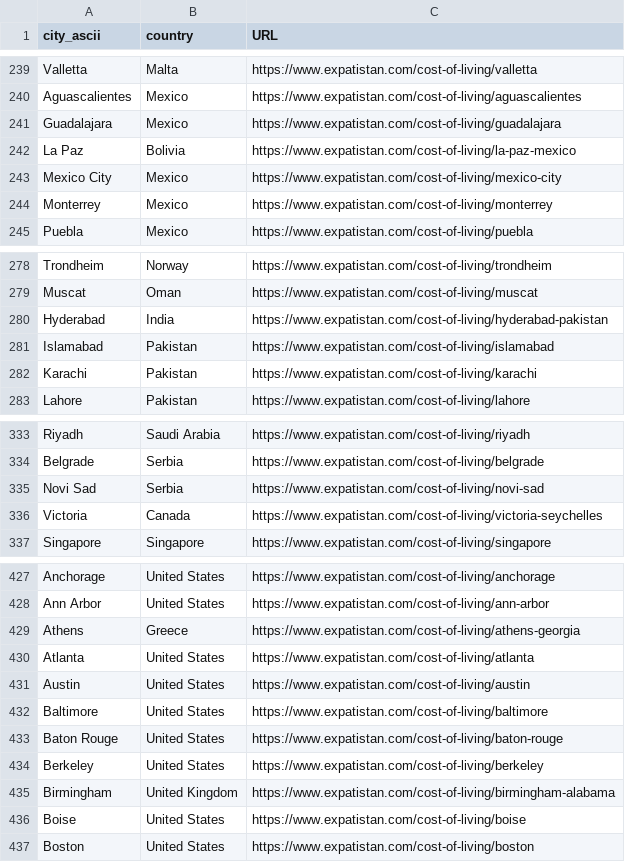
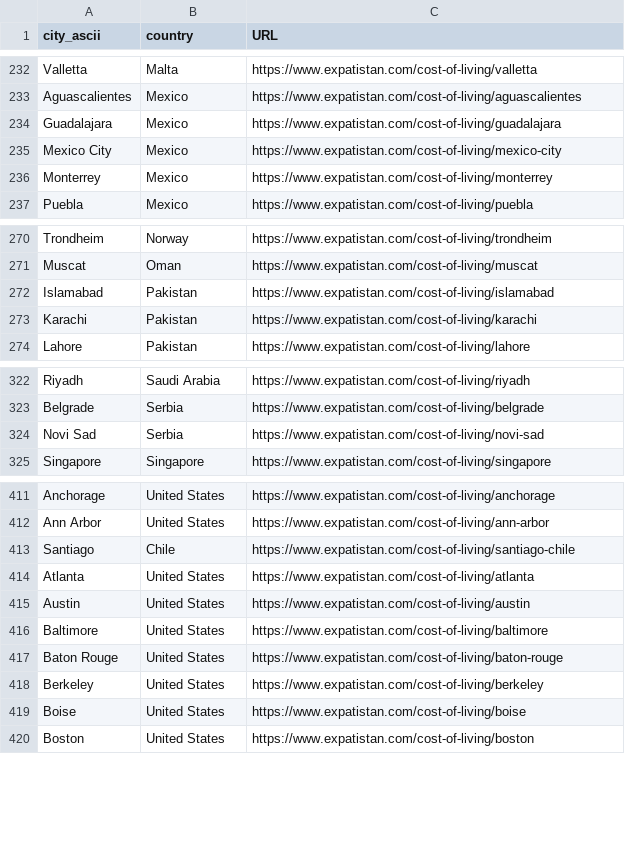
Before and after one commit to christalee/cost-of-drinking, a CSV file: data/expatistan/crossover.csv, drawn as a sheet; only a part is shown, gaps mark what is left out; the diff covers the shown part only.

Commit message:
corrected country data for duplicate cities

```diff
--- a/data/expatistan/crossover.csv
+++ b/data/expatistan/crossover.csv
@@ -241,3 +234,2 @@ Aguascalientes,Mexico, https://www.expatistan.com/cost-of-living/aguascalientes
 Guadalajara,Mexico, https://www.expatistan.com/cost-of-living/guadalajara
-La Paz,Bolivia, https://www.expatistan.com/cost-of-living/la-paz-mexico
 Mexico City,Mexico, https://www.expatistan.com/cost-of-living/mexico-city
@@ -279,3 +271,2 @@ Trondheim,Norway, https://www.expatistan.com/cost-of-living/trondheim
 Muscat,Oman, https://www.expatistan.com/cost-of-living/muscat
-Hyderabad,India, https://www.expatistan.com/cost-of-living/hyderabad-pakistan
 Islamabad,Pakistan, https://www.expatistan.com/cost-of-living/islamabad
@@ -335,3 +324,2 @@ Belgrade,Serbia, https://www.expatistan.com/cost-of-living/belgrade
 Novi Sad,Serbia, https://www.expatistan.com/cost-of-living/novi-sad
-Victoria,Canada, https://www.expatistan.com/cost-of-living/victoria-seychelles
 Singapore,Singapore, https://www.expatistan.com/cost-of-living/singapore
@@ -428,3 +412,3 @@ Anchorage,United States, https://www.expatistan.com/cost-of-living/anchorage
 Ann Arbor,United States, https://www.expatistan.com/cost-of-living/ann-arbor
-Athens,Greece, https://www.expatistan.com/cost-of-living/athens-georgia
+Santiago,Chile, https://www.expatistan.com/cost-of-living/santiago-chile
 Atlanta,United States, https://www.expatistan.com/cost-of-living/atlanta
@@ -434,3 +418,2 @@ Baton Rouge,United States, https://www.expatistan.com/cost-of-living/baton-rouge
 Berkeley,United States, https://www.expatistan.com/cost-of-living/berkeley
-Birmingham,United Kingdom, https://www.expatistan.com/cost-of-living/birmingham-alabama
 Boise,United States, https://www.expatistan.com/cost-of-living/boise
```
Also changed, not shown: 5 added rows, 20 removed rows, 21 moved rows and 1 edited cell elsewhere in this file.
